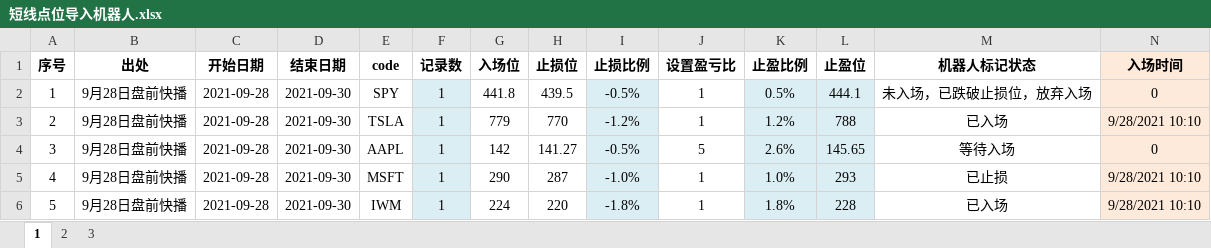
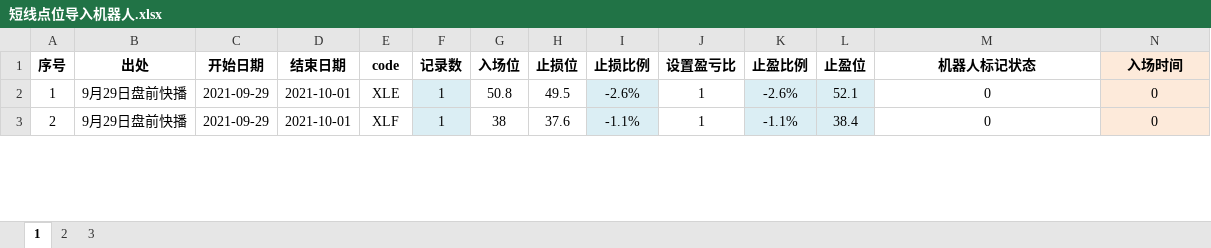
Before and after one commit to zxcvbnm3260/ChristopherShen, an Excel workbook: 短线点位导入机器人.xlsx, sheet 1, drawn as a sheet; only a part is shown; values as stored, in another font and other column widths than the file's, no borders; removed rows and columns are numbered as before the commit, all else as after; rows hold the shown columns only; the diff covers the shown part only; the diff names each change by its address in the sheet, - before the commit and + after, or states it on an @@ line.

Commit message:
0929盘前

```diff
--- a/短线点位导入机器人.xlsx (sheet 1)
+++ b/短线点位导入机器人.xlsx (sheet 1)
-B2 (出处): 9月28日盘前快播
+B2 (出处): 9月29日盘前快播
-C2 (开始日期): 2021-09-28
+C2 (开始日期): 2021-09-29
-D2 (结束日期): 2021-09-30
+D2 (结束日期): 2021-10-01
-E2 (code): SPY
+E2 (code): XLE
-G2 (入场位): 441.8
+G2 (入场位): 50.8
-H2 (止损位): 439.5
+H2 (止损位): 49.5
-I2 (止损比例): -0.5%
+I2 (止损比例): -2.6%
-K2 (止盈比例): 0.5%
+K2 (止盈比例): -2.6%
-L2 (止盈位): 444.1
+L2 (止盈位): 52.1
-M2 (机器人标记状态): 未入场，已跌破止损位，放弃入场
+M2 (机器人标记状态): 0
-row 3: 2 | 9月28日盘前快播 | 2021-09-28 | 2021-09-30 | TSLA | 1 | 779 | 770 | -1.2% | 1 | 1.2% | 788 | 已入场 | 9/28/2021 10:10
@@ column A (序号) renumbered between rows 3 and 17 @@
-B3 (出处): 9月28日盘前快播
+B3 (出处): 9月29日盘前快播
-C3 (开始日期): 2021-09-28
+C3 (开始日期): 2021-09-29
-D3 (结束日期): 2021-09-30
+D3 (结束日期): 2021-10-01
-E3 (code): AAPL
+E3 (code): XLF
-G3 (入场位): 142
+G3 (入场位): 38
-H3 (止损位): 141.27
+H3 (止损位): 37.6
-I3 (止损比例): -0.5%
+I3 (止损比例): -1.1%
-J3 (设置盈亏比): 5
+J3 (设置盈亏比): 1
-K3 (止盈比例): 2.6%
+K3 (止盈比例): -1.1%
-L3 (止盈位): 145.65
+L3 (止盈位): 38.4
-M3 (机器人标记状态): 等待入场
+M3 (机器人标记状态): 0
-row 5: 4 | 9月28日盘前快播 | 2021-09-28 | 2021-09-30 | MSFT | 1 | 290 | 287 | -1.0% | 1 | 1.0% | 293 | 已止损 | 9/28/2021 10:10
-row 6: 5 | 9月28日盘前快播 | 2021-09-28 | 2021-09-30 | IWM | 1 | 224 | 220 | -1.8% | 1 | 1.8% | 228 | 已入场 | 9/28/2021 10:10
```
Also changed, not shown: 4 added rows, 20 removed rows and 83 edited cells elsewhere in this sheet, formulas that keep their value.
